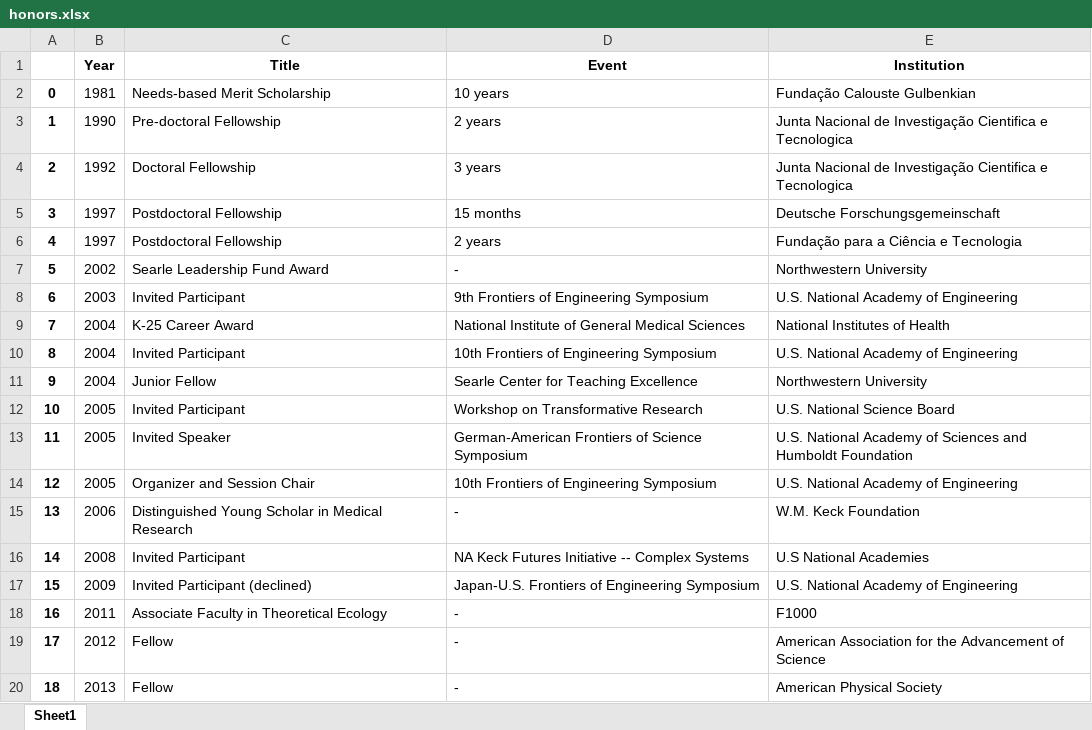
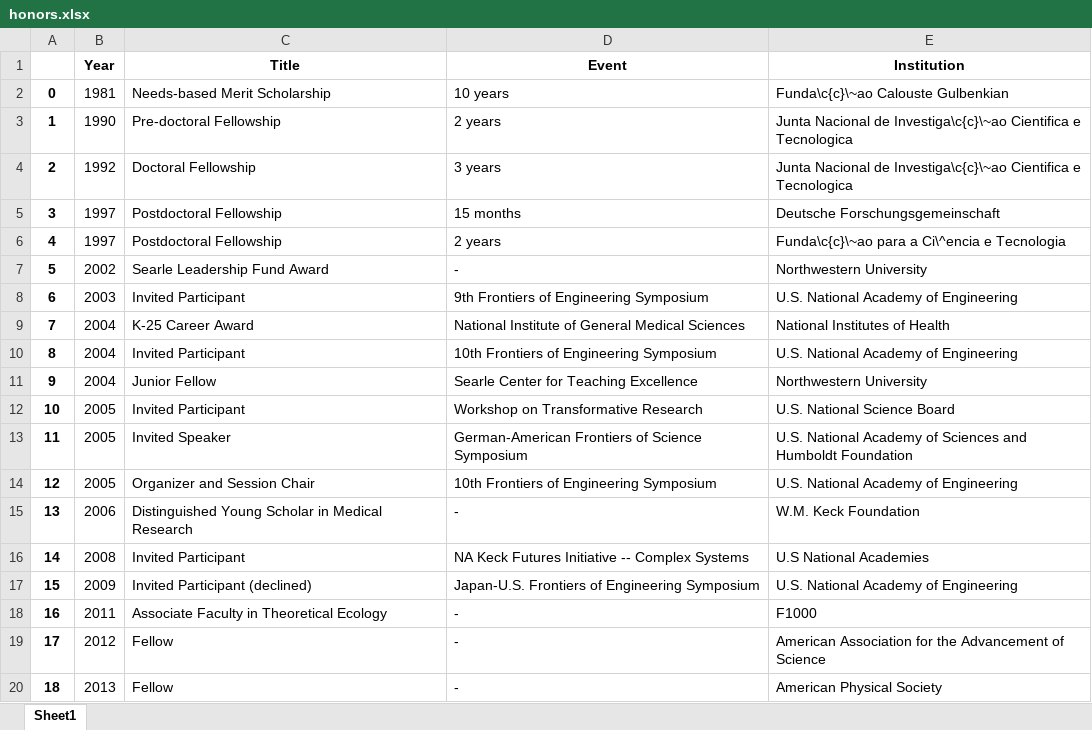
Before and after one commit to lamaral1968/maintaining_latex_cv, an Excel workbook: Data_files/honors.xlsx, sheet Sheet1, drawn as a sheet; values as stored, in another font and other column widths than the file's, no borders; the diff names each change by its address in the sheet, - before the commit and + after, or states it on an @@ line.

```diff
--- a/Data_files/honors.xlsx (sheet Sheet1)
+++ b/Data_files/honors.xlsx (sheet Sheet1)
-E2 (Institution): Fundação Calouste Gulbenkian
+E2 (Institution): Funda\c{c}\~ao Calouste Gulbenkian
-E3:E4 (Institution): …Nacional de Investigação Cientifica e…
+E3:E4 (Institution): …Nacional de Investiga\c{c}\~ao Cientifica e…
-E6 (Institution): Fundação para a Ciência e Tecnologia
+E6 (Institution): Funda\c{c}\~ao para a Ci\^encia e Tecnologia
```
Also changed, not shown: Data_files/bio-info.xlsx, Data_files/mentoring.xlsx, 49 other files.
